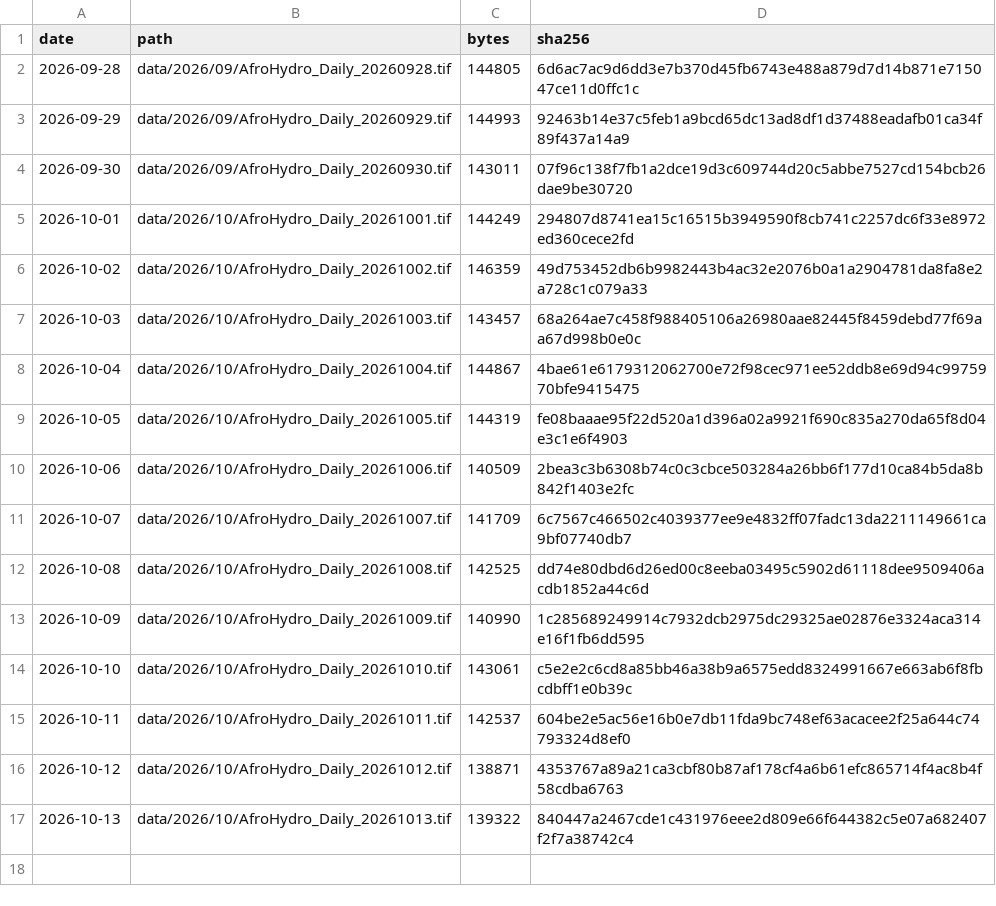
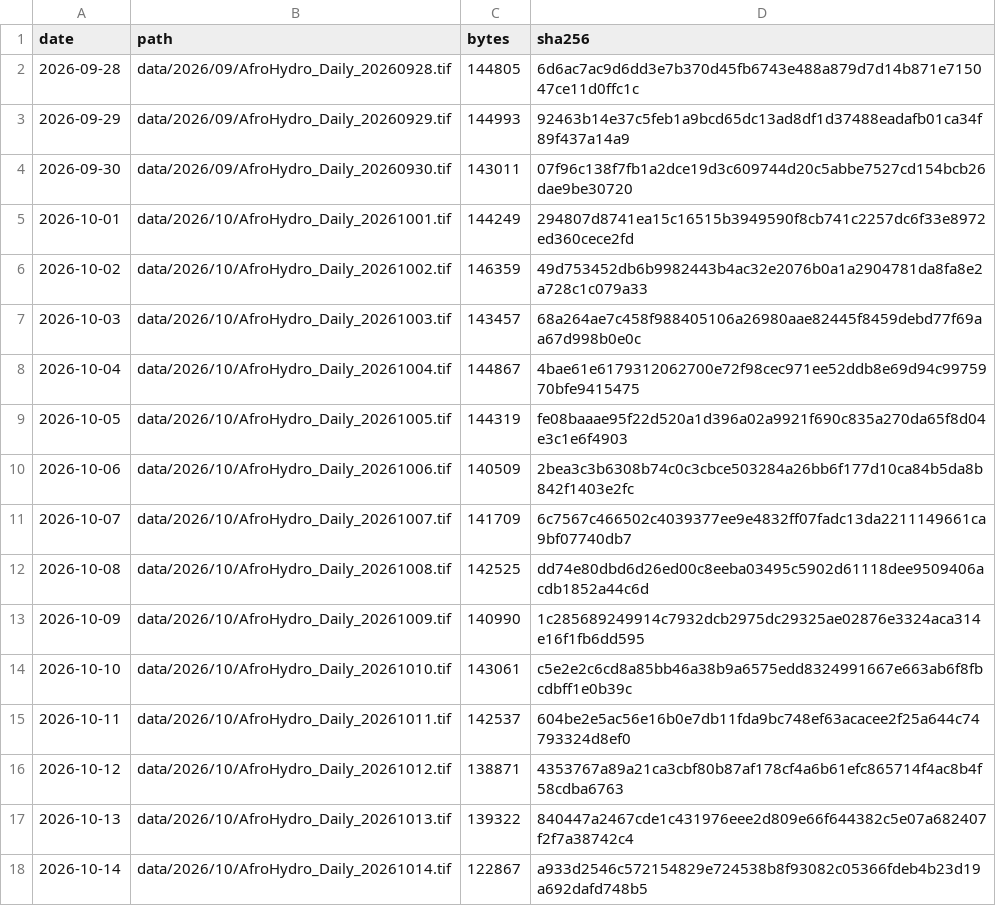
Before and after one commit to abolu2016/AfroHydro-Daily-Rainfall-Data, a CSV file: catalog.csv, drawn as a sheet.

Commit message:
Publish AfroHydro daily analyses 2026-10-15

```diff
--- a/catalog.csv
+++ b/catalog.csv
@@ -17 +17,2 @@ date,path,bytes,sha256
 2026-10-13,data/2026/10/AfroHydro_Daily_20261013.tif,139322,840447a2467cde1c431976eee2d809e66f644382c5e07a682407f2f7a38742c4
+2026-10-14,data/2026/10/AfroHydro_Daily_20261014.tif,122867,a933d2546c572154829e724538b8f93082c05366fdeb4b23d19a692dafd748b5
```
Also changed, not shown: 3 other files.
